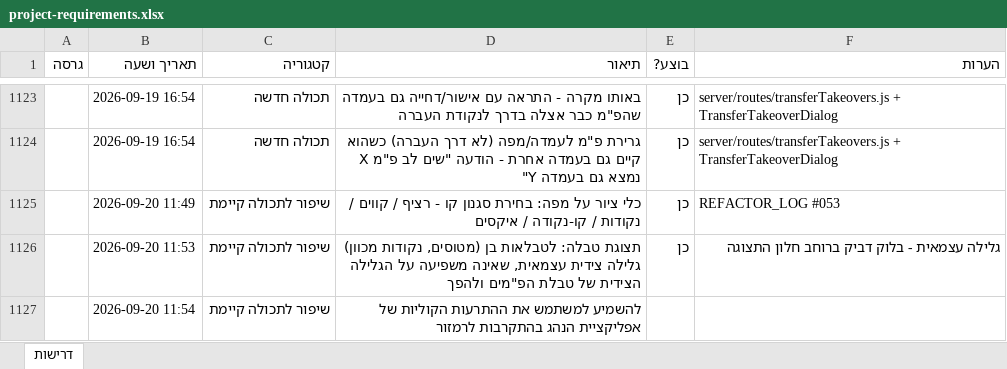
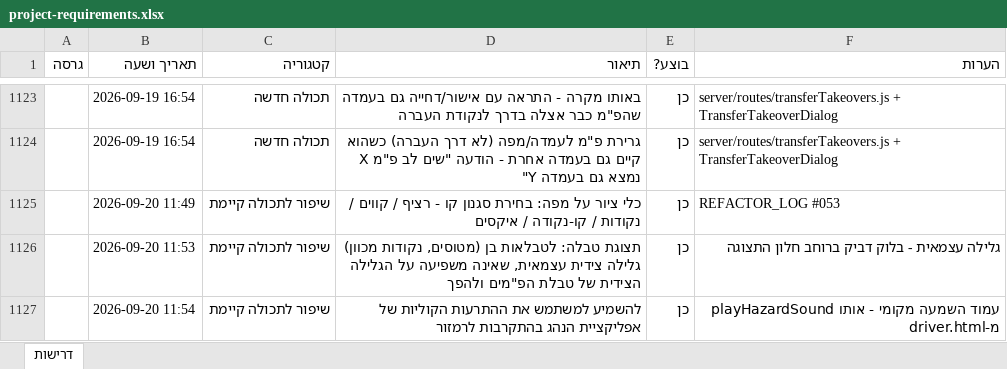
Before and after one commit to levori119/skyboard, an Excel workbook: project-requirements.xlsx, sheet דרישות, drawn as a sheet; only a part is shown, gaps mark what is left out; values as stored, in another font and other column widths than the file's, no borders; the diff names each change by its address in the sheet, - before the commit and + after, or states it on an @@ line.

```diff
--- a/project-requirements.xlsx (sheet דרישות)
+++ b/project-requirements.xlsx (sheet דרישות)
-E1127 (בוצע?): (empty)
+E1127 (בוצע?): כן
-F1127 (הערות): (empty)
+F1127 (הערות): עמוד השמעה מקומי - אותו playHazardSound מ-driver.html
```
Also changed, not shown: 1 other file.
